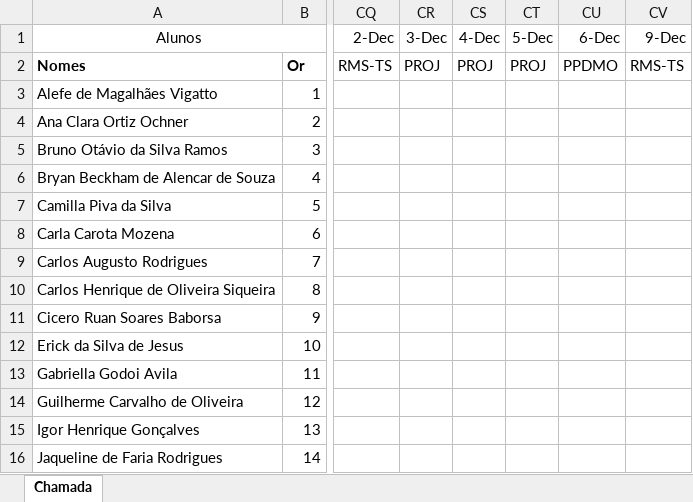
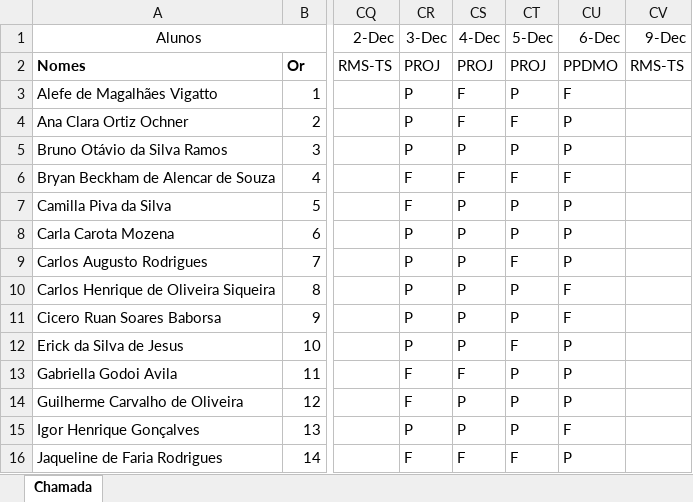
Before and after one commit to wellifabio/senai2024, an Excel workbook: ds/3des/frequencia.xlsx, sheet Chamada, drawn as a sheet; only a part is shown, gaps mark what is left out; values as stored, in another font and other column widths than the file's, no borders; conditional formats not drawn; the diff covers the shown part only; the diff names each change by its address in the sheet, - before the commit and + after, or states it on an @@ line.

Commit message:
chamada

```diff
--- a/ds/3des/frequencia.xlsx (sheet Chamada)
+++ b/ds/3des/frequencia.xlsx (sheet Chamada)
-CR3:CR5 (3-Dec): (empty)
+CR3:CR5 (3-Dec): P
-CS3:CS4 (4-Dec): (empty)
+CS3:CS4 (4-Dec): F
-CT3 (5-Dec): (empty)
+CT3 (5-Dec): P
-CU3 (6-Dec): (empty)
+CU3 (6-Dec): F
-CT4 (5-Dec): (empty)
+CT4 (5-Dec): F
-CU4:CU5 (6-Dec): (empty)
+CU4:CU5 (6-Dec): P
-CS5 (4-Dec): (empty)
+CS5 (4-Dec): P
-CT5 (5-Dec): (empty)
+CT5 (5-Dec): P
-CR6:CR7 (3-Dec): (empty)
+CR6:CR7 (3-Dec): F
-CS6 (4-Dec): (empty)
+CS6 (4-Dec): F
-CT6 (5-Dec): (empty)
+CT6 (5-Dec): F
-CU6 (6-Dec): (empty)
+CU6 (6-Dec): F
-CS7:CS12 (4-Dec): (empty)
+CS7:CS12 (4-Dec): P
-CT7:CT8 (5-Dec): (empty)
+CT7:CT8 (5-Dec): P
-CU7:CU9 (6-Dec): (empty)
+CU7:CU9 (6-Dec): P
-CR8:CR12 (3-Dec): (empty)
+CR8:CR12 (3-Dec): P
-CT9 (5-Dec): (empty)
+CT9 (5-Dec): F
-CT10:CT11 (5-Dec): (empty)
+CT10:CT11 (5-Dec): P
-CU10:CU11 (6-Dec): (empty)
+CU10:CU11 (6-Dec): F
-CT12 (5-Dec): (empty)
+CT12 (5-Dec): F
-CU12:CU14 (6-Dec): (empty)
+CU12:CU14 (6-Dec): P
-CR13:CR14 (3-Dec): (empty)
+CR13:CR14 (3-Dec): F
-CS13 (4-Dec): (empty)
+CS13 (4-Dec): F
-CT13:CT15 (5-Dec): (empty)
+CT13:CT15 (5-Dec): P
-CS14:CS15 (4-Dec): (empty)
+CS14:CS15 (4-Dec): P
-CR15 (3-Dec): (empty)
+CR15 (3-Dec): P
-CU15 (6-Dec): (empty)
+CU15 (6-Dec): F
-CR16 (3-Dec): (empty)
+CR16 (3-Dec): F
-CS16 (4-Dec): (empty)
+CS16 (4-Dec): F
-CT16 (5-Dec): (empty)
+CT16 (5-Dec): F
-CU16 (6-Dec): (empty)
+CU16 (6-Dec): P
```
Also changed, not shown: 48 edited cells elsewhere in this sheet, ds/3des/SAEP/tabulacao-acertos-erros.xlsx.
